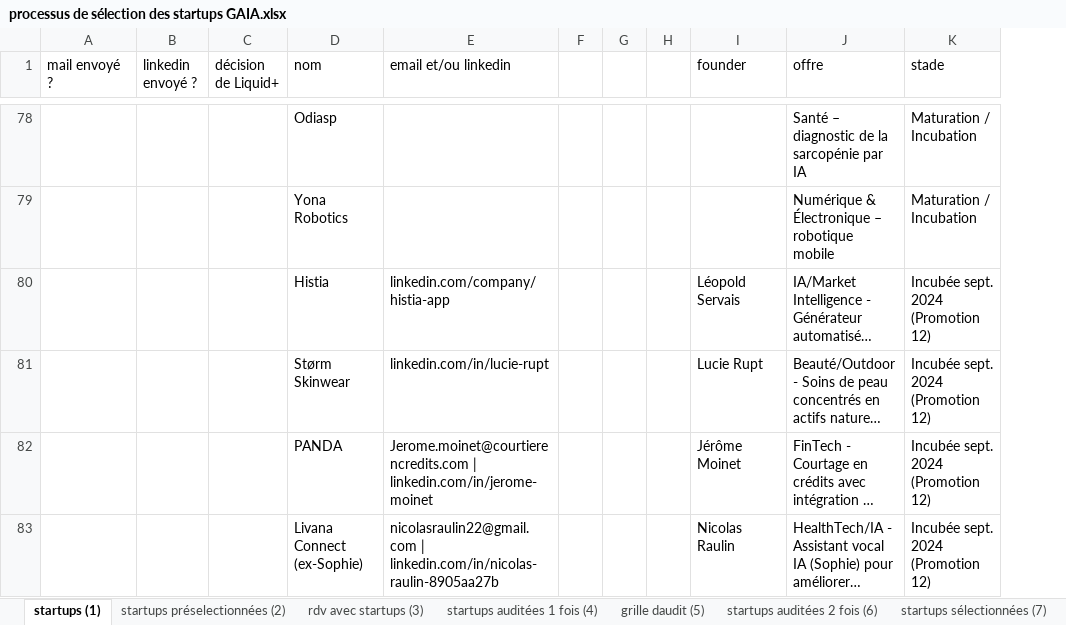
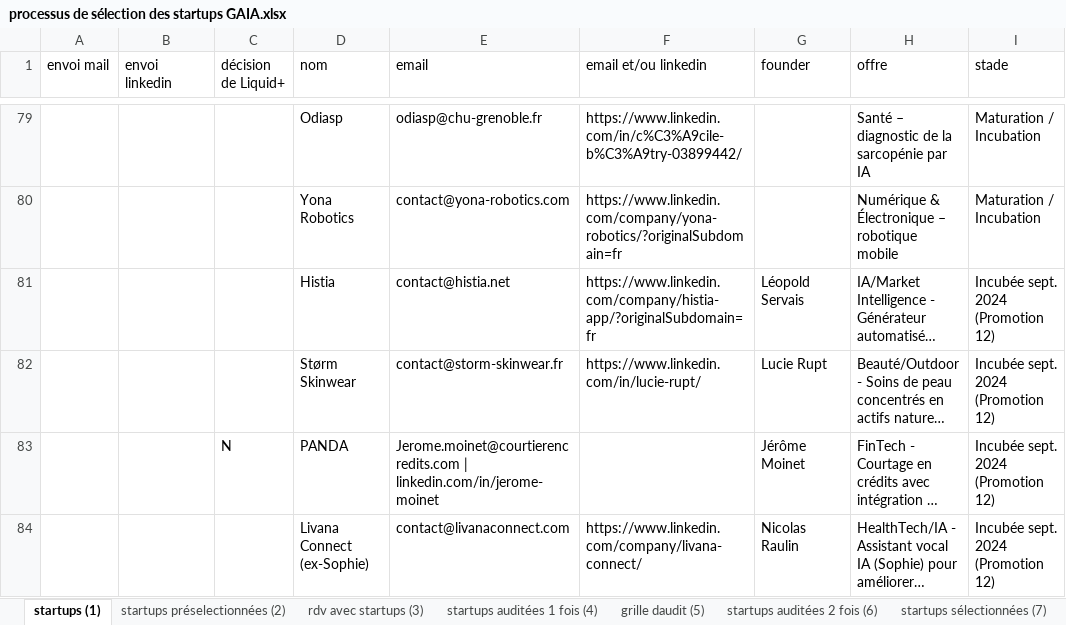
Before and after one commit to BaptisteFaisy/Liquid-, an Excel workbook: Liquid+ Project/Sélection des startups/processus de sélection des startups GAIA.xlsx, sheet startups (1), drawn as a sheet; only a part is shown, gaps mark what is left out; long unchanged cells end in …; values as stored, in another font and other column widths than the file's, no cell formats; removed rows and columns are numbered as before the commit, all else as after; the diff covers the shown part only; the diff names each change by its address in the sheet, - before the commit and + after, or states it on an @@ line.

```diff
--- a/Liquid+ Project/Sélection des startups/processus de sélection des startups GAIA.xlsx (sheet startups (1))
+++ b/Liquid+ Project/Sélection des startups/processus de sélection des startups GAIA.xlsx (sheet startups (1))
-column A (mail envoyé ?), empty
-column B (linkedin envoyé ?), empty
+column A (envoi mail), empty
+column B (envoi linkedin), empty
+column E (email), rows 79-84: odiasp@chu-grenoble.fr | contact@yona-robotics.com | contact@histia.net | contact@storm-skinwear.fr | Jerome.moinet@courtierencredits.com | linkedin.com/in/jerome-moinet | contact@livanaconnect.com
-column F, empty
-column G, empty
-column H, empty
-F79 (email et/ou linkedin): (empty)
+F79 (email et/ou linkedin): https://www.linkedin.com/in/c%C3%A9cile-b%C3%A9try-03899442/
-F80 (email et/ou linkedin): (empty)
+F80 (email et/ou linkedin): https://www.linkedin.com/company/yona-robotics/?originalSubdomain=fr
-F81 (email et/ou linkedin): linkedin.com/company/histia-app
+F81 (email et/ou linkedin): https://www.linkedin.com/company/histia-app/?originalSubdomain=fr
-F82 (email et/ou linkedin): linkedin.com/in/lucie-rupt
+F82 (email et/ou linkedin): https://www.linkedin.com/in/lucie-rupt/
-C83 (décision de Liquid+): (empty)
+C83 (décision de Liquid+): N
-F83 (email et/ou linkedin): Jerome.moinet@courtierencredits.com | linkedin.com/in/jerome-moinet
+F83 (email et/ou linkedin): (empty)
-F84 (email et/ou linkedin): nicolasraulin22@gmail.com | linkedin.com/in/nicolas-raulin-8905aa27b
+F84 (email et/ou linkedin): https://www.linkedin.com/company/livana-connect/
```
Also changed, not shown: 1 added row and 66 edited cells elsewhere in this sheet, cell formats.
